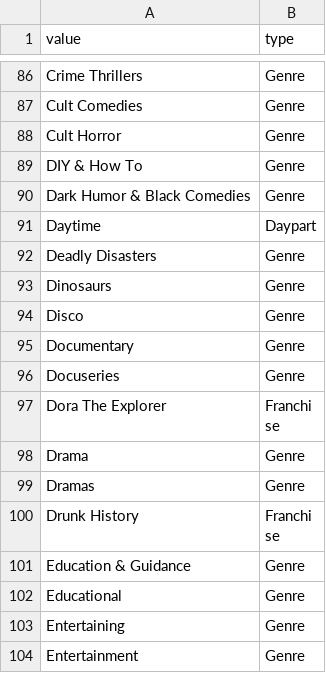
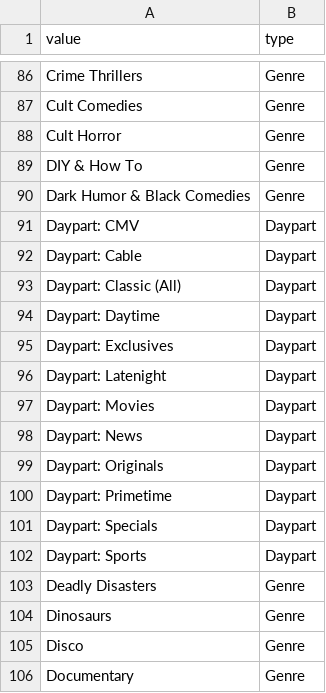
Before and after one commit to katekling-stack/Promo-Operations, a CSV file: templates/targeting-options/genres.csv, drawn as a sheet; only a part is shown, gaps mark what is left out; the shorter side is filled out with more unchanged rows.

```diff
--- a/templates/targeting-options/genres.csv
+++ b/templates/targeting-options/genres.csv
@@ -90,3 +90,14 @@ DIY & How To,Genre
 Dark Humor & Black Comedies,Genre
-Daytime,Daypart
+Daypart: CMV,Daypart
+Daypart: Cable,Daypart
+Daypart: Classic (All),Daypart
+Daypart: Daytime,Daypart
+Daypart: Exclusives,Daypart
+Daypart: Latenight,Daypart
+Daypart: Movies,Daypart
+Daypart: News,Daypart
+Daypart: Originals,Daypart
+Daypart: Primetime,Daypart
+Daypart: Specials,Daypart
+Daypart: Sports,Daypart
 Deadly Disasters,Genre
```
Also changed, not shown: 3 other files.
